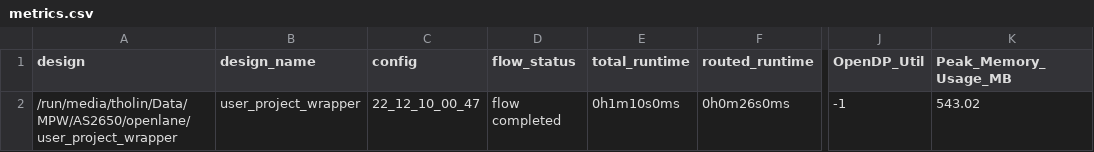
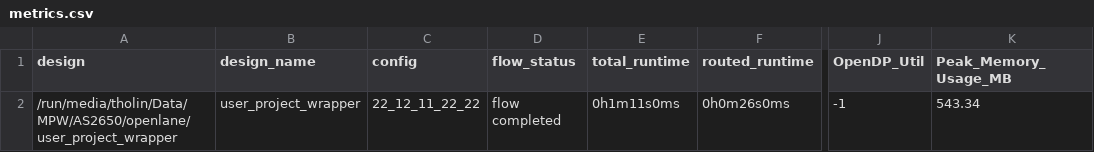
Before and after one commit to AvalonSemiconductors/AS2650, a CSV file: signoff/user_project_wrapper/metrics.csv, drawn as a sheet; only a part is shown, gaps mark what is left out; the diff names each change by its address in the sheet, - before the commit and + after, or states it on an @@ line.

Commit message:
Remove old files of the example project, re-build using correct version of openlane image.

```diff
--- a/signoff/user_project_wrapper/metrics.csv
+++ b/signoff/user_project_wrapper/metrics.csv
-C2 (config): 22_12_10_00_47
+C2 (config): 22_12_11_22_22
-E2 (total_runtime): 0h1m10s0ms
+E2 (total_runtime): 0h1m11s0ms
-K2 (Peak_Memory_Usage_MB): 543.02
+K2 (Peak_Memory_Usage_MB): 543.34
```
Also changed, not shown: signoff/wrapped_as2650/metrics.csv, 28 other files.
